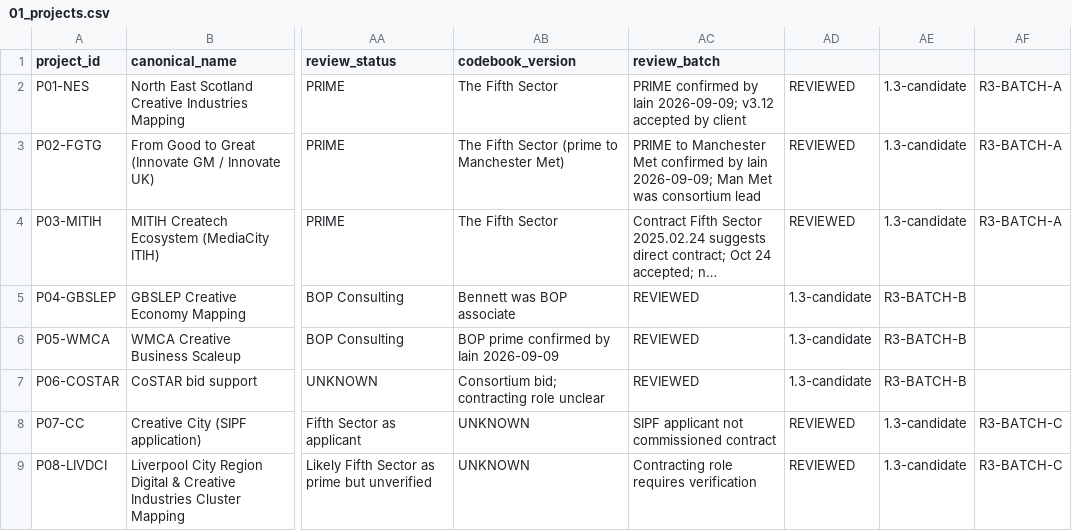
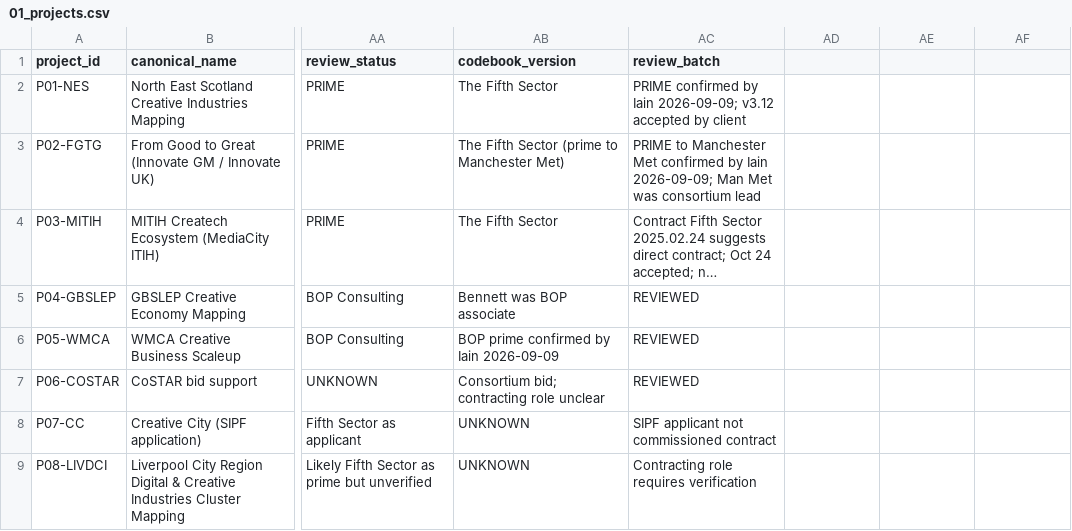
Before and after one commit to iainbe/ProjectClassifier, a CSV file: 01_projects.csv, drawn as a sheet; only a part is shown, gaps mark what is left out; long unchanged cells end in …; the diff covers the shown part only; the diff names each change by its address in the sheet, - before the commit and + after, or states it on an @@ line.

```diff
--- a/01_projects.csv
+++ b/01_projects.csv
-AD2:AD4: REVIEWED
+AD2:AD4: (empty)
-AE2:AE4: 1.3-candidate
+AE2:AE4: (empty)
-AF2:AF4: R3-BATCH-A
+AF2:AF4: (empty)
-AD5:AD7: 1.3-candidate
+AD5:AD7: (empty)
-AE5:AE7: R3-BATCH-B
+AE5:AE7: (empty)
-AD8:AD9: REVIEWED
+AD8:AD9: (empty)
-AE8:AE9: 1.3-candidate
+AE8:AE9: (empty)
-AF8:AF9: R3-BATCH-C
+AF8:AF9: (empty)
```
Also changed, not shown: 25 edited cells elsewhere in this file, 04_claims.csv, 10_review_history.csv, 6 other files.
